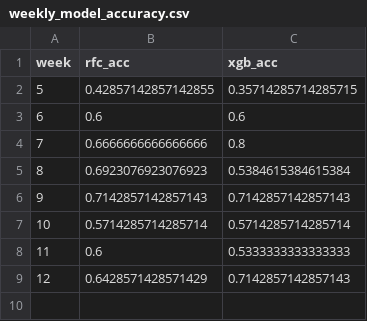
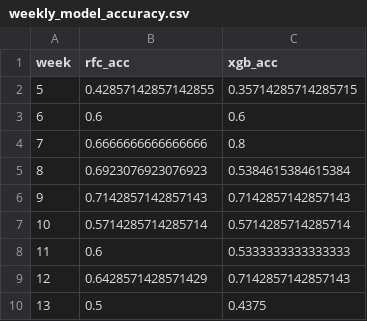
Before and after one commit to brandonhe1/nfl-model, a CSV file: weekly_model_accuracy.csv, drawn as a sheet.

```diff
--- a/weekly_model_accuracy.csv
+++ b/weekly_model_accuracy.csv
@@ -9 +9,2 @@ week,rfc_acc,xgb_acc
 12,0.6428571428571429,0.7142857142857143
+13,0.5,0.4375
```
Also changed, not shown: game_predictions.csv, 1 other file.
